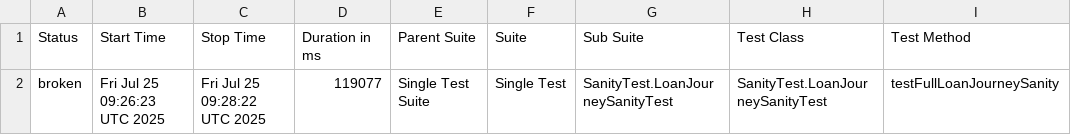
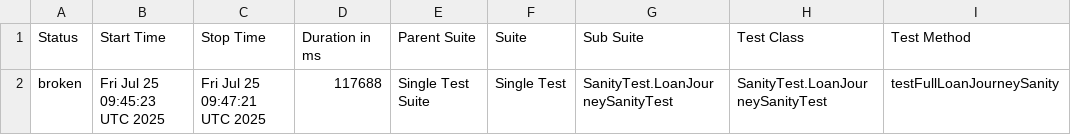
Before and after one commit to stashfin2/allure-report, a CSV file: data/suites.csv, drawn as a sheet; only a part is shown; the diff names each change by its address in the sheet, - before the commit and + after, or states it on an @@ line.

```diff
--- a/data/suites.csv
+++ b/data/suites.csv
-B2 (Start Time): Fri Jul 25 09:26:23 UTC 2025
+B2 (Start Time): Fri Jul 25 09:45:23 UTC 2025
-C2 (Stop Time): Fri Jul 25 09:28:22 UTC 2025
+C2 (Stop Time): Fri Jul 25 09:47:21 UTC 2025
-D2 (Duration in ms): 119077
+D2 (Duration in ms): 117688
```
Also changed, not shown: 21 other files.
